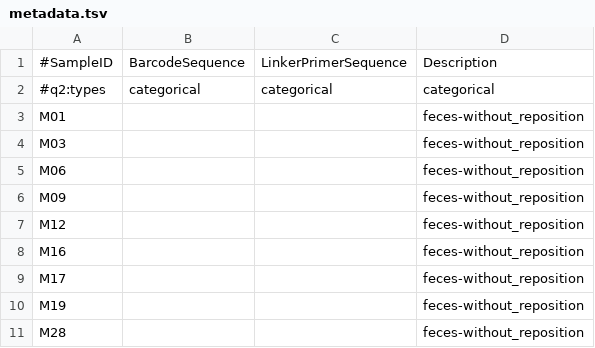
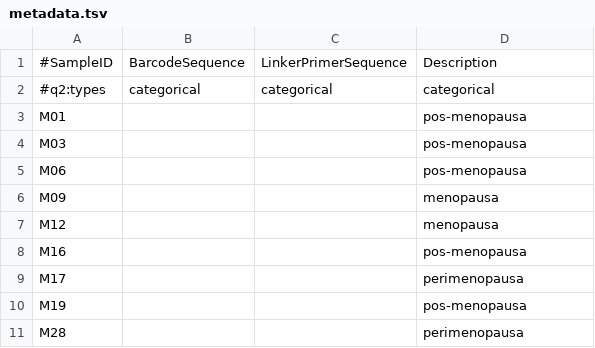
Before and after one commit to bioinfonupeb/microbiota_da_mulher_lbbm, a TSV file: menopausa_lbbm/metadata/metadata.tsv, drawn as a sheet.

```diff
--- a/menopausa_lbbm/metadata/metadata.tsv
+++ b/menopausa_lbbm/metadata/metadata.tsv
@@ -2,10 +2,10 @@
 #q2:types	categorical	categorical	categorical
-M01			feces-without_reposition
-M03			feces-without_reposition
-M06			feces-without_reposition
-M09			feces-without_reposition
-M12			feces-without_reposition
-M16			feces-without_reposition
-M17			feces-without_reposition
-M19			feces-without_reposition
-M28			feces-without_reposition
+M01			pos-menopausa
+M03			pos-menopausa
+M06			pos-menopausa
+M09			menopausa
+M12			menopausa
+M16			pos-menopausa
+M17			perimenopausa
+M19			pos-menopausa
+M28			perimenopausa
```
Also changed, not shown: 4 other files.
